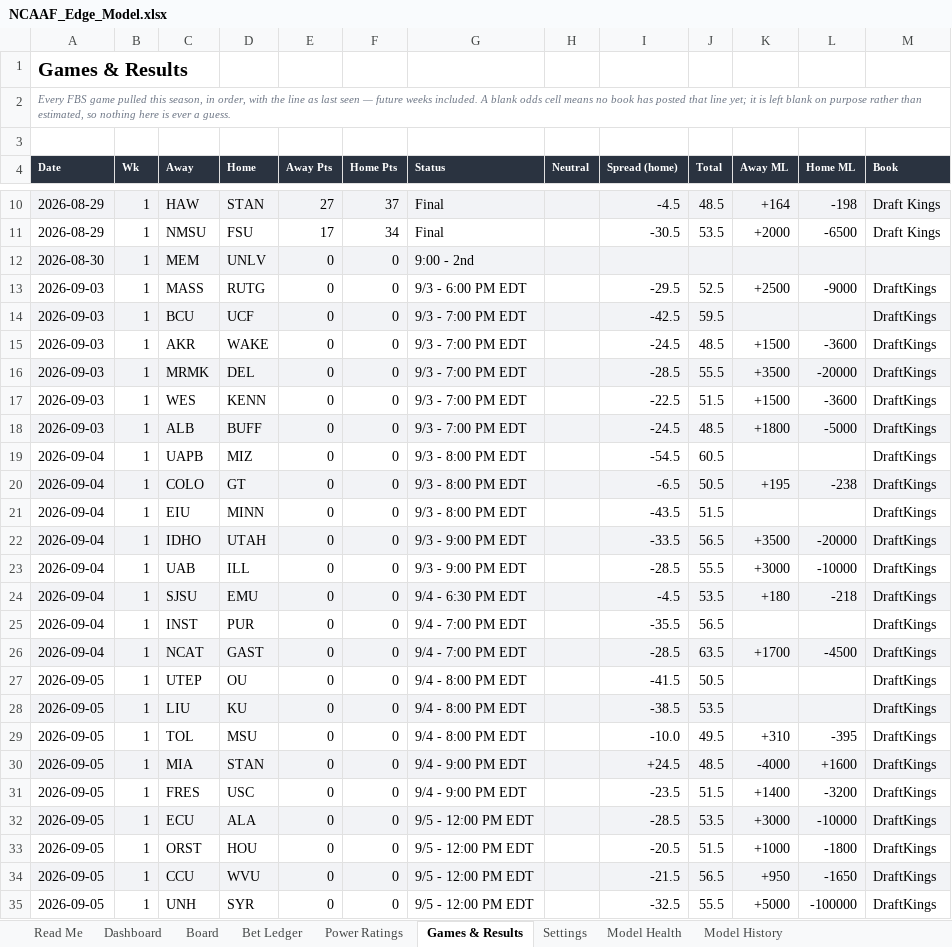
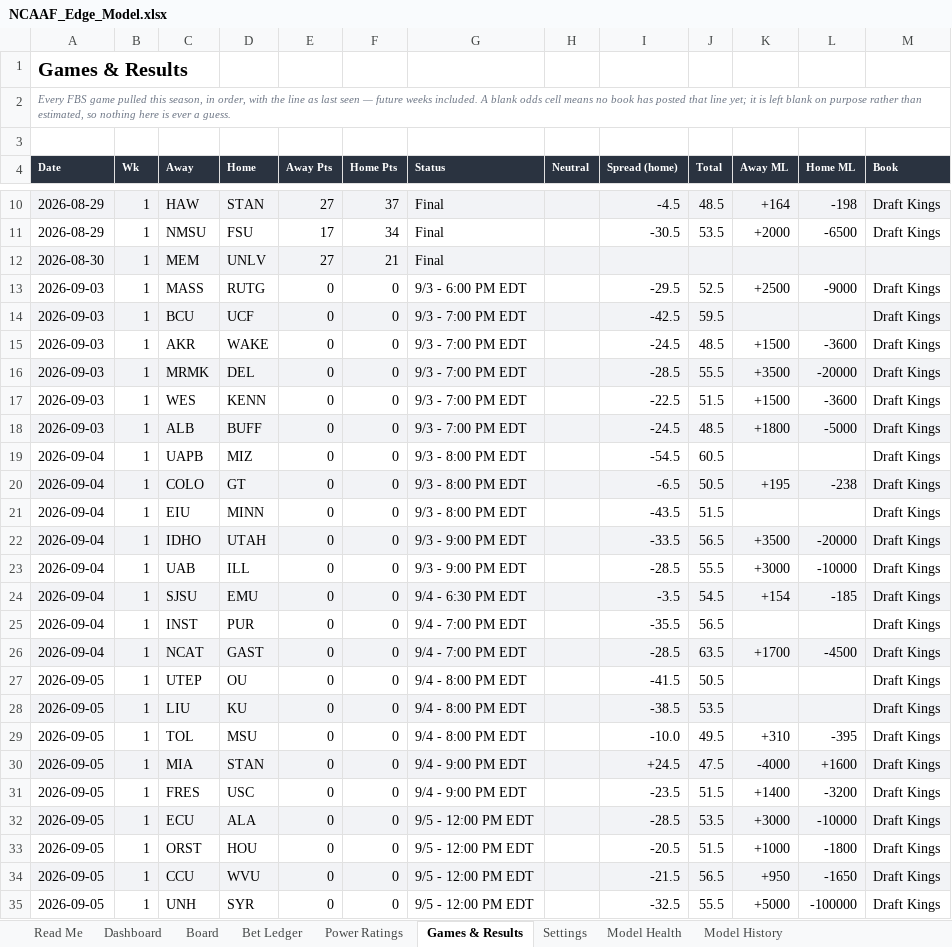
Before and after one commit to CHILLYCHILLY14/ncaaf-edge, an Excel workbook: NCAAF_Edge_Model.xlsx, sheet Games & Results, drawn as a sheet; only a part is shown, gaps mark what is left out; values as stored, in another font and other column widths than the file's, no borders; table styles not drawn; the diff covers the shown part only; the diff names each change by its address in the sheet, - before the commit and + after, or states it on an @@ line.

```diff
--- a/NCAAF_Edge_Model.xlsx (sheet Games & Results)
+++ b/NCAAF_Edge_Model.xlsx (sheet Games & Results)
-E12 (Away Pts): 0
+E12 (Away Pts): 27
-F12 (Home Pts): 0
+F12 (Home Pts): 21
-G12 (Status): 9:00 - 2nd
+G12 (Status): Final
-M13:M35 (Book): DraftKings
+M13:M35 (Book): Draft Kings
-I24 (Spread (home)): -4.5
+I24 (Spread (home)): -3.5
-J24 (Total): 53.5
+J24 (Total): 54.5
-K24 (Away ML): +180
+K24 (Away ML): +154
-L24 (Home ML): -218
+L24 (Home ML): -185
-J30 (Total): 48.5
+J30 (Total): 47.5
```
Also changed, not shown: 68 edited cells elsewhere in this sheet, sheet Board, sheet Power Ratings, sheet Bet Ledger, sheet Dashboard, sheet Model History, sheet Read Me, 1 more sheet, 12 other files.
